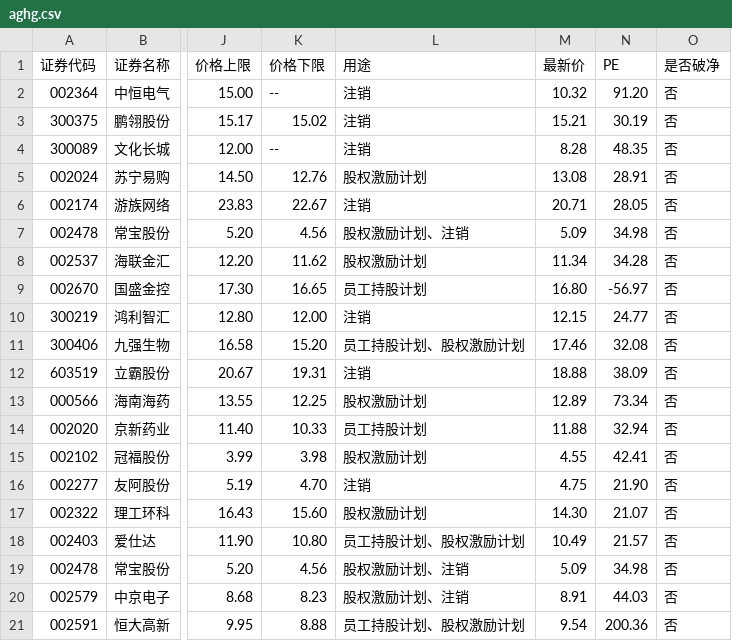
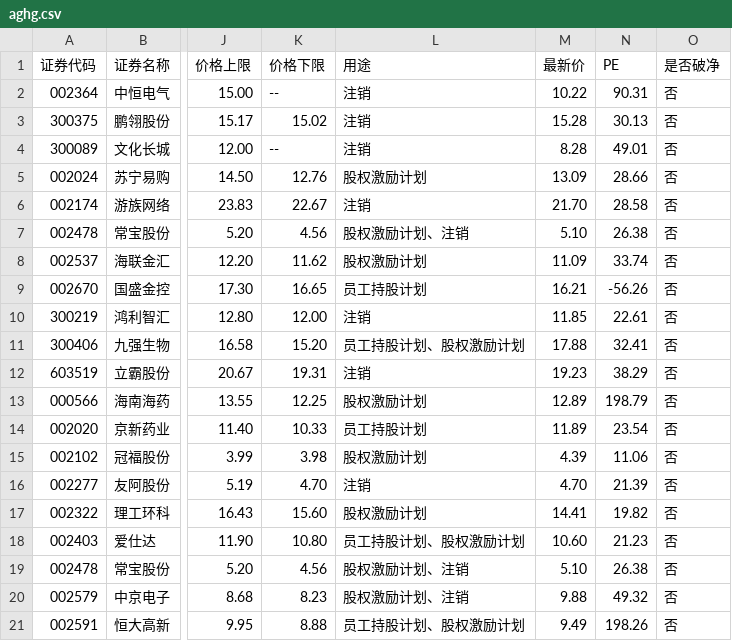
Before and after one commit to jasonheyh/01.StockAnalysis, a CSV file: spider/回购增持/aghg.csv, drawn as a sheet; only a part is shown, gaps mark what is left out; the diff names each change by its address in the sheet, - before the commit and + after, or states it on an @@ line.

```diff
--- a/spider/回购增持/aghg.csv
+++ b/spider/回购增持/aghg.csv
-M2 (最新价): 10.32
+M2 (最新价): 10.22
-N2 (PE): 91.20
+N2 (PE): 90.31
-M3 (最新价): 15.21
+M3 (最新价): 15.28
-N3 (PE): 30.19
+N3 (PE): 30.13
-N4 (PE): 48.35
+N4 (PE): 49.01
-M5 (最新价): 13.08
+M5 (最新价): 13.09
-N5 (PE): 28.91
+N5 (PE): 28.66
-M6 (最新价): 20.71
+M6 (最新价): 21.70
-N6 (PE): 28.05
+N6 (PE): 28.58
-M7 (最新价): 5.09
+M7 (最新价): 5.10
-N7 (PE): 34.98
+N7 (PE): 26.38
-M8 (最新价): 11.34
+M8 (最新价): 11.09
-N8 (PE): 34.28
+N8 (PE): 33.74
-M9 (最新价): 16.80
+M9 (最新价): 16.21
-N9 (PE): -56.97
+N9 (PE): -56.26
-M10 (最新价): 12.15
+M10 (最新价): 11.85
-N10 (PE): 24.77
+N10 (PE): 22.61
-M11 (最新价): 17.46
+M11 (最新价): 17.88
-N11 (PE): 32.08
+N11 (PE): 32.41
-M12 (最新价): 18.88
+M12 (最新价): 19.23
-N12 (PE): 38.09
+N12 (PE): 38.29
-N13 (PE): 73.34
+N13 (PE): 198.79
-M14 (最新价): 11.88
+M14 (最新价): 11.89
-N14 (PE): 32.94
+N14 (PE): 23.54
-M15 (最新价): 4.55
+M15 (最新价): 4.39
-N15 (PE): 42.41
+N15 (PE): 11.06
-M16 (最新价): 4.75
+M16 (最新价): 4.70
-N16 (PE): 21.90
+N16 (PE): 21.39
-M17 (最新价): 14.30
+M17 (最新价): 14.41
-N17 (PE): 21.07
+N17 (PE): 19.82
-M18 (最新价): 10.49
+M18 (最新价): 10.60
-N18 (PE): 21.57
+N18 (PE): 21.23
-M19 (最新价): 5.09
+M19 (最新价): 5.10
-N19 (PE): 34.98
+N19 (PE): 26.38
-M20 (最新价): 8.91
+M20 (最新价): 9.88
-N20 (PE): 44.03
+N20 (PE): 49.32
-M21 (最新价): 9.54
+M21 (最新价): 9.49
-N21 (PE): 200.36
+N21 (PE): 198.26
```
Also changed, not shown: spider/回购增持/agzc.csv, spider/回购增持/hkzc.csv, 4 other files.
